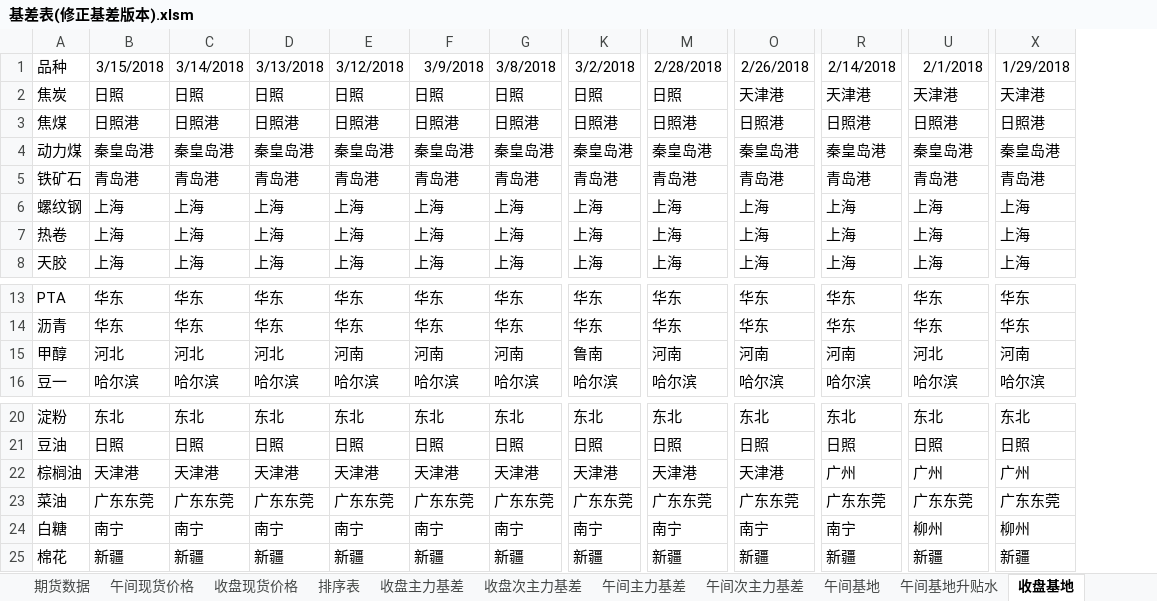
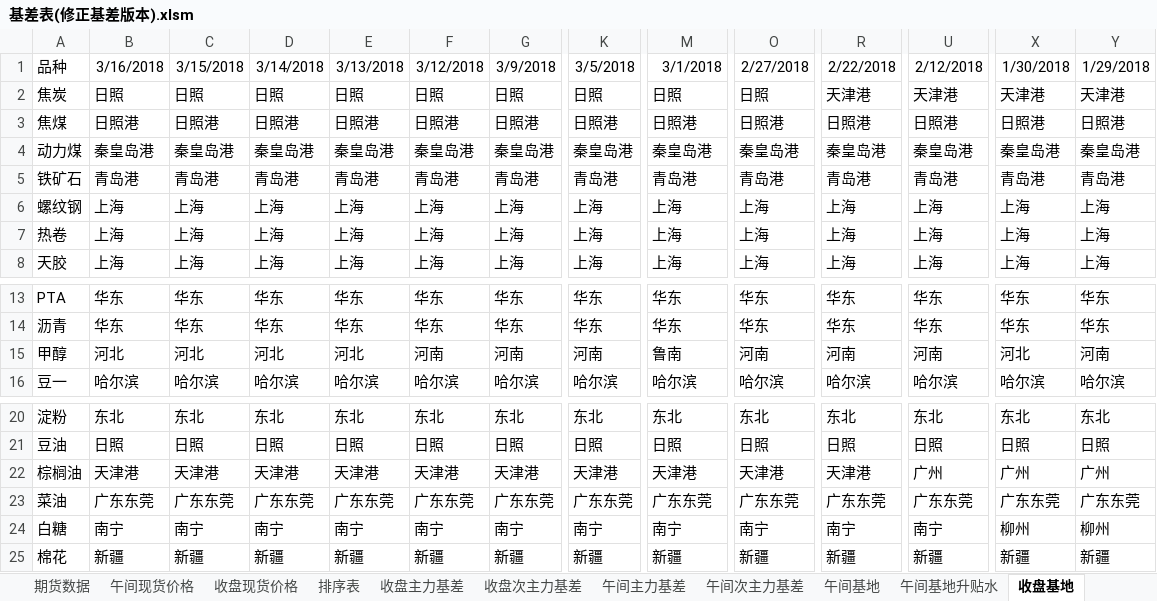
Before and after one commit to ildhj0116/Work, an Excel workbook: Simulation_Trade/Basis/基差表/基差表(修正基差版本).xlsm, sheet 收盘基地, drawn as a sheet; only a part is shown, gaps mark what is left out; values as stored, in another font and other column widths than the file's, no borders; the diff covers the shown part only; the diff names each change by its address in the sheet, - before the commit and + after, or states it on an @@ line.

```diff
--- a/Simulation_Trade/Basis/基差表/基差表(修正基差版本).xlsm (sheet 收盘基地)
+++ b/Simulation_Trade/Basis/基差表/基差表(修正基差版本).xlsm (sheet 收盘基地)
+column Y, rows 1-8: 1/29/2018 | 天津港 | 日照港 | 秦皇岛港 | 青岛港 | 上海 | 上海 | 上海; rows 13-16: 华东 | 华东 | 河南 | 哈尔滨; rows 20-25: 东北 | 日照 | 广州 | 广东东莞 | 柳州 | 新疆
-B1: 3/15/2018
+B1: 3/16/2018
-C1: 3/14/2018
+C1: 3/15/2018
-D1: 3/13/2018
+D1: 3/14/2018
-E1: 3/12/2018
+E1: 3/13/2018
-F1: 3/9/2018
+F1: 3/12/2018
-G1: 3/8/2018
+G1: 3/9/2018
-K1: 3/2/2018
+K1: 3/5/2018
-M1: 2/28/2018
+M1: 3/1/2018
-O1: 2/26/2018
+O1: 2/27/2018
-R1: 2/14/2018
+R1: 2/22/2018
-U1: 2/1/2018
+U1: 2/12/2018
-X1: 1/29/2018
+X1: 1/30/2018
-O2: 天津港
+O2: 日照
-E15: 河南
+E15: 河北
-K15: 鲁南
+K15: 河南
-M15: 河南
+M15: 鲁南
-U15: 河北
+U15: 河南
-X15: 河南
+X15: 河北
-R22: 广州
+R22: 天津港
-U24: 柳州
+U24: 南宁
```
Also changed, not shown: 11 edited cells elsewhere in this sheet, sheet 排序表, sheet 期货数据, sheet 输出表格, sheet 手动输入表, sheet 收盘基地升贴水, sheet 收盘现货价格, 2 more sheets, formulas that keep their value, Simulation_Trade/Basis/Simulation_Basis.xlsx, Simulation_Trade/Trend/SimulationTrading_try_vba.xlsm, 25 other files.
